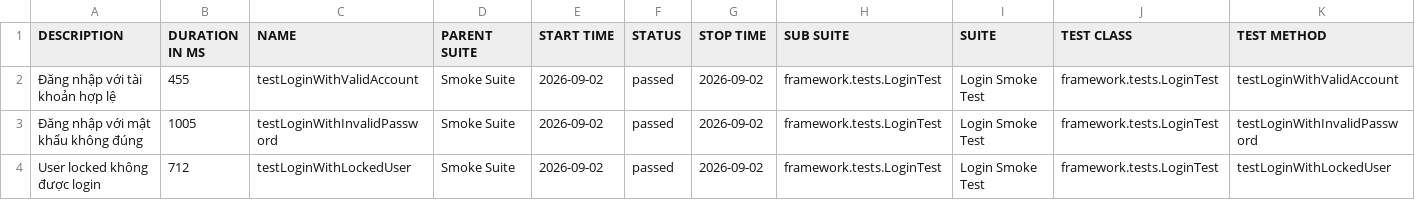
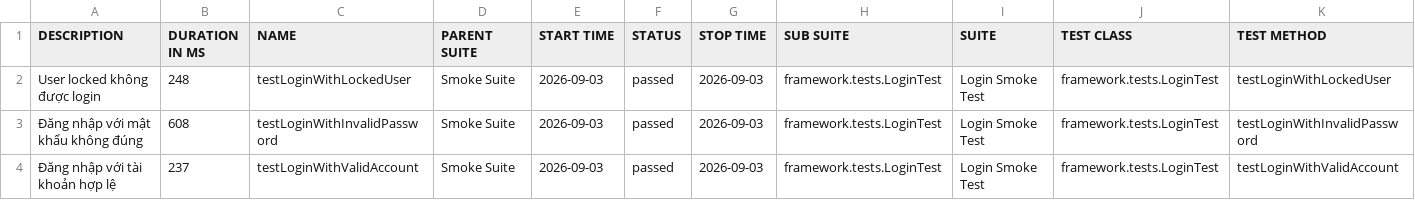
Before and after one commit to maiphun1412/KTPM_B11_NguyenThiPhuongMai_1150080146_CNPM2, a CSV file: data/suites.csv, drawn as a sheet.

```diff
--- a/data/suites.csv
+++ b/data/suites.csv
@@ -1,4 +1,4 @@
 "DESCRIPTION","DURATION IN MS","NAME","PARENT SUITE","START TIME","STATUS","STOP TIME","SUB SUITE","SUITE","TEST CLASS","TEST METHOD"
-"Đăng nhập với tài khoản hợp lệ","455","testLoginWithValidAccount","Smoke Suite","2026-09-02","passed","2026-09-02","framework.tests.LoginTest","Login Smoke Test","framework.tests.LoginTest","testLoginWithValidAccount"
-"Đăng nhập với mật khẩu không đúng","1005","testLoginWithInvalidPassword","Smoke Suite","2026-09-02","passed","2026-09-02","framework.tests.LoginTest","Login Smoke Test","framework.tests.LoginTest","testLoginWithInvalidPassword"
-"User locked không được login","712","testLoginWithLockedUser","Smoke Suite","2026-09-02","passed","2026-09-02","framework.tests.LoginTest","Login Smoke Test","framework.tests.LoginTest","testLoginWithLockedUser"
+"User locked không được login","248","testLoginWithLockedUser","Smoke Suite","2026-09-03","passed","2026-09-03","framework.tests.LoginTest","Login Smoke Test","framework.tests.LoginTest","testLoginWithLockedUser"
+"Đăng nhập với mật khẩu không đúng","608","testLoginWithInvalidPassword","Smoke Suite","2026-09-03","passed","2026-09-03","framework.tests.LoginTest","Login Smoke Test","framework.tests.LoginTest","testLoginWithInvalidPassword"
+"Đăng nhập với tài khoản hợp lệ","237","testLoginWithValidAccount","Smoke Suite","2026-09-03","passed","2026-09-03","framework.tests.LoginTest","Login Smoke Test","framework.tests.LoginTest","testLoginWithValidAccount"
```
Also changed, not shown: data/behaviors.csv, 33 other files.
